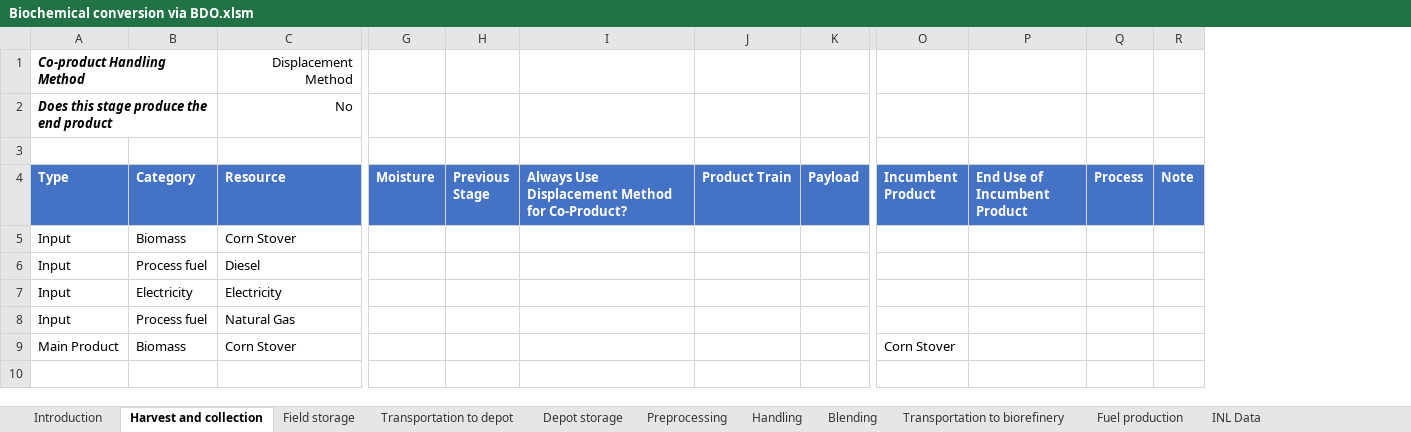
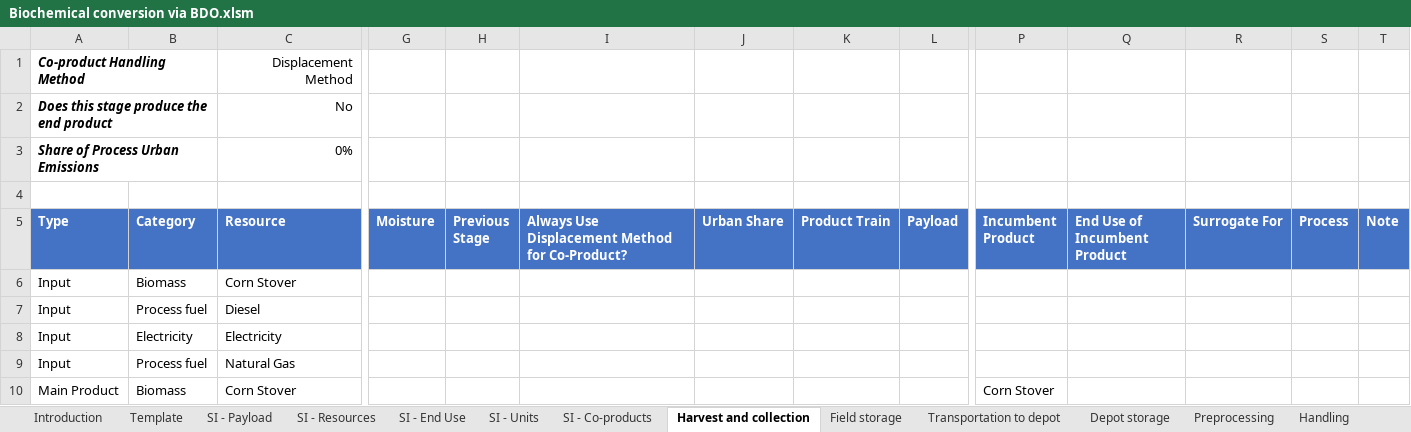
Before and after one commit to olw0905/Interactive-SCSA_Dash, an Excel workbook: static/Biochemical conversion via BDO.xlsm, sheet Harvest and collection, drawn as a sheet; only a part is shown, gaps mark what is left out; values as stored, in another font and other column widths than the file's, no borders; charts and pictures and table styles not drawn; addresses are those after the commit; rows hold the shown columns only; the diff names each change by its address in the sheet, - before the commit and + after, or states it on an @@ line.

Commit message:
Generated new LCI files using the new data template (urban emissions not added yet)

```diff
--- a/static/Biochemical conversion via BDO.xlsm (sheet Harvest and collection)
+++ b/static/Biochemical conversion via BDO.xlsm (sheet Harvest and collection)
@@ sheet tab unhidden: Template @@
@@ sheet tab unhidden: SI - Payload @@
@@ sheet tab unhidden: SI - Resources @@
@@ sheet tab unhidden: SI - End Use @@
@@ sheet tab unhidden: SI - Units @@
@@ sheet tab unhidden: SI - Co-products @@
+column J (Urban Share), empty
+column R (Surrogate For), empty
+row 3: Share of Process Urban Emissions |  | 0%
```
Also changed, not shown: sheet Fuel production, sheet Blending, sheet Preprocessing, sheet Field storage, sheet Depot storage, sheet Handling, 2 more sheets, formulas that keep their value, charts or pictures, static/Biochemical conversion via Acids.xlsm, static/Sludge HTL with NH3 removal.xlsm, 5 other files.
